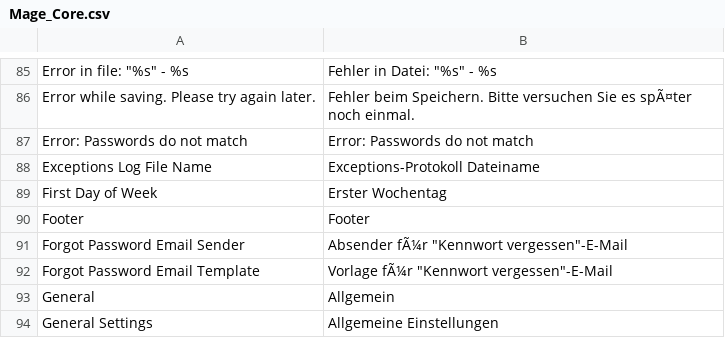
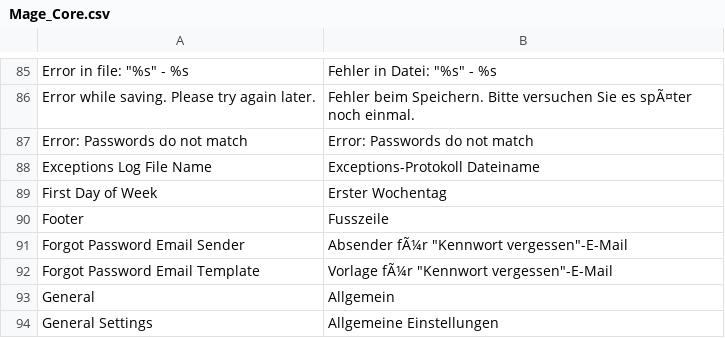
Before and after one commit to moreinteractive/Magento-Locales, a CSV file: app/locale/de_CH/Mage_Core.csv, drawn as a sheet; only a part is shown, gaps mark what is left out; the diff covers the shown part only; the diff names each change by its address in the sheet, - before the commit and + after, or states it on an @@ line.

```diff
--- a/app/locale/de_CH/Mage_Core.csv
+++ b/app/locale/de_CH/Mage_Core.csv
-B90: Footer
+B90: Fusszeile
```
Also changed, not shown: 7 added rows and 4 edited cells elsewhere in this file, 22 other files.
